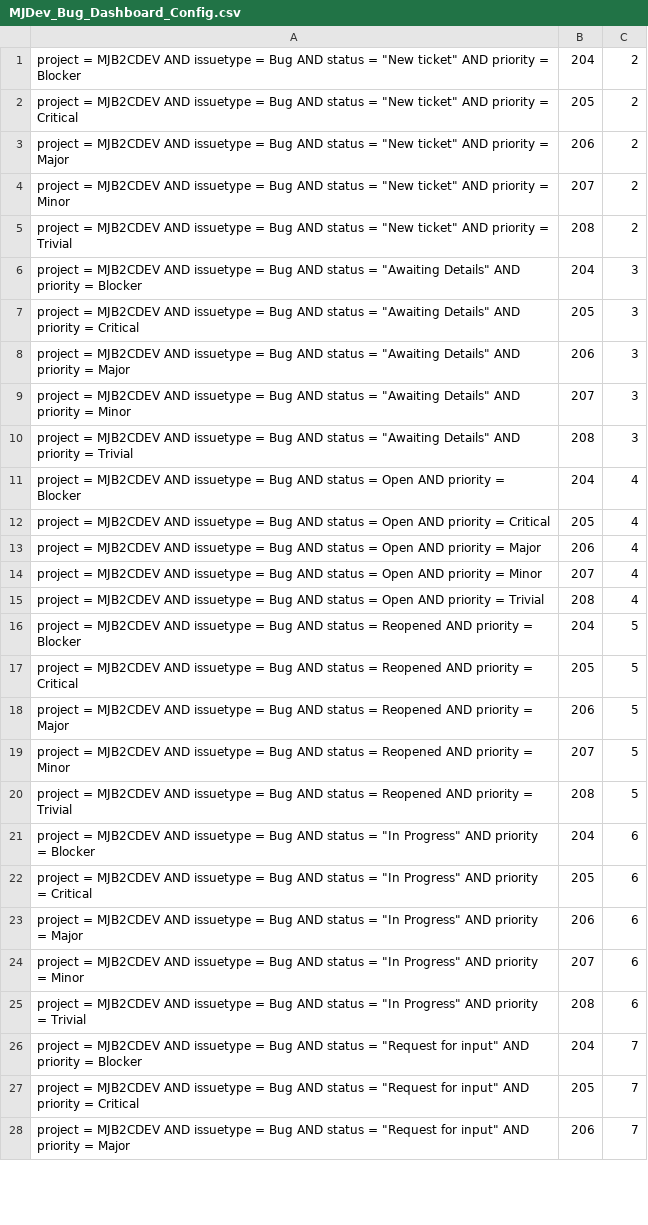
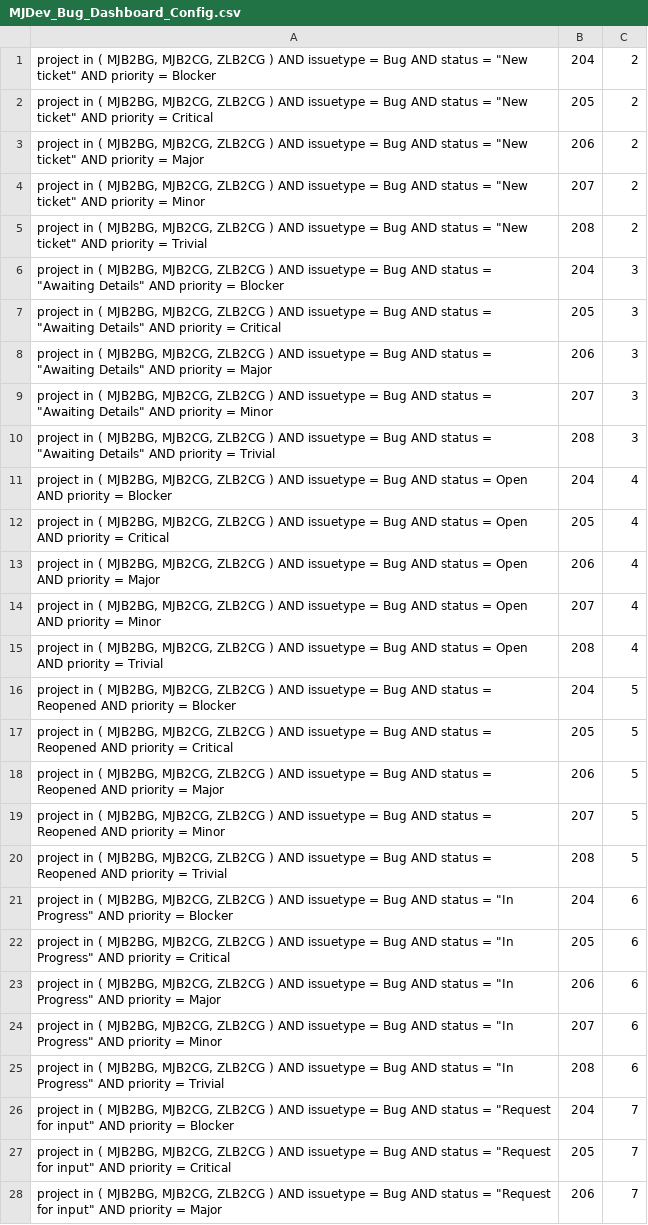
Before and after one commit to samikbanerjee/03511, a CSV file: Dashboard/resources/MJDev_Bug_Dashboard_Config.csv, drawn as a sheet; only a part is shown; the diff covers the shown part only.

Commit message:
Jira Issue - wholistic

```diff
--- a/Dashboard/resources/MJDev_Bug_Dashboard_Config.csv
+++ b/Dashboard/resources/MJDev_Bug_Dashboard_Config.csv
@@ -1,28 +1,28 @@
-project = MJB2CDEV AND issuetype = Bug AND status = "New ticket" AND priority = Blocker;204;2
-project = MJB2CDEV AND issuetype = Bug AND status = "New ticket" AND priority = Critical;205;2
-project = MJB2CDEV AND issuetype = Bug AND status = "New ticket" AND priority = Major;206;2
-project = MJB2CDEV AND issuetype = Bug AND status = "New ticket" AND priority = Minor;207;2
-project = MJB2CDEV AND issuetype = Bug AND status = "New ticket" AND priority = Trivial;208;2
-project = MJB2CDEV AND issuetype = Bug AND status = "Awaiting Details" AND priority = Blocker;204;3
-project = MJB2CDEV AND issuetype = Bug AND status = "Awaiting Details" AND priority = Critical;205;3
-project = MJB2CDEV AND issuetype = Bug AND status = "Awaiting Details" AND priority = Major;206;3
-project = MJB2CDEV AND issuetype = Bug AND status = "Awaiting Details" AND priority = Minor;207;3
-project = MJB2CDEV AND issuetype = Bug AND status = "Awaiting Details" AND priority = Trivial;208;3
-project = MJB2CDEV AND issuetype = Bug AND status = Open AND priority = Blocker;204;4
-project = MJB2CDEV AND issuetype = Bug AND status = Open AND priority = Critical;205;4
-project = MJB2CDEV AND issuetype = Bug AND status = Open AND priority = Major;206;4
-project = MJB2CDEV AND issuetype = Bug AND status = Open AND priority = Minor;207;4
-project = MJB2CDEV AND issuetype = Bug AND status = Open AND priority = Trivial;208;4
-project = MJB2CDEV AND issuetype = Bug AND status = Reopened AND priority = Blocker;204;5
-project = MJB2CDEV AND issuetype = Bug AND status = Reopened AND priority = Critical;205;5
-project = MJB2CDEV AND issuetype = Bug AND status = Reopened AND priority = Major;206;5
-project = MJB2CDEV AND issuetype = Bug AND status = Reopened AND priority = Minor;207;5
-project = MJB2CDEV AND issuetype = Bug AND status = Reopened AND priority = Trivial;208;5
-project = MJB2CDEV AND issuetype = Bug AND status = "In Progress" AND priority = Blocker;204;6
-project = MJB2CDEV AND issuetype = Bug AND status = "In Progress" AND priority = Critical;205;6
-project = MJB2CDEV AND issuetype = Bug AND status = "In Progress" AND priority = Major;206;6
-project = MJB2CDEV AND issuetype = Bug AND status = "In Progress" AND priority = Minor;207;6
-project = MJB2CDEV AND issuetype = Bug AND status = "In Progress" AND priority = Trivial;208;6
-project = MJB2CDEV AND issuetype = Bug AND status = "Request for input" AND priority = Blocker;204;7
-project = MJB2CDEV AND issuetype = Bug AND status = "Request for input" AND priority = Critical;205;7
-project = MJB2CDEV AND issuetype = Bug AND status = "Request for input" AND priority = Major;206;7
+project in ( MJB2BG, MJB2CG, ZLB2CG ) AND issuetype = Bug AND status = "New ticket" AND priority = Blocker;204;2
+project in ( MJB2BG, MJB2CG, ZLB2CG ) AND issuetype = Bug AND status = "New ticket" AND priority = Critical;205;2
+project in ( MJB2BG, MJB2CG, ZLB2CG ) AND issuetype = Bug AND status = "New ticket" AND priority = Major;206;2
+project in ( MJB2BG, MJB2CG, ZLB2CG ) AND issuetype = Bug AND status = "New ticket" AND priority = Minor;207;2
+project in ( MJB2BG, MJB2CG, ZLB2CG ) AND issuetype = Bug AND status = "New ticket" AND priority = Trivial;208;2
+project in ( MJB2BG, MJB2CG, ZLB2CG ) AND issuetype = Bug AND status = "Awaiting Details" AND priority = Blocker;204;3
+project in ( MJB2BG, MJB2CG, ZLB2CG ) AND issuetype = Bug AND status = "Awaiting Details" AND priority = Critical;205;3
+project in ( MJB2BG, MJB2CG, ZLB2CG ) AND issuetype = Bug AND status = "Awaiting Details" AND priority = Major;206;3
+project in ( MJB2BG, MJB2CG, ZLB2CG ) AND issuetype = Bug AND status = "Awaiting Details" AND priority = Minor;207;3
+project in ( MJB2BG, MJB2CG, ZLB2CG ) AND issuetype = Bug AND status = "Awaiting Details" AND priority = Trivial;208;3
+project in ( MJB2BG, MJB2CG, ZLB2CG ) AND issuetype = Bug AND status = Open AND priority = Blocker;204;4
+project in ( MJB2BG, MJB2CG, ZLB2CG ) AND issuetype = Bug AND status = Open AND priority = Critical;205;4
+project in ( MJB2BG, MJB2CG, ZLB2CG ) AND issuetype = Bug AND status = Open AND priority = Major;206;4
+project in ( MJB2BG, MJB2CG, ZLB2CG ) AND issuetype = Bug AND status = Open AND priority = Minor;207;4
+project in ( MJB2BG, MJB2CG, ZLB2CG ) AND issuetype = Bug AND status = Open AND priority = Trivial;208;4
+project in ( MJB2BG, MJB2CG, ZLB2CG ) AND issuetype = Bug AND status = Reopened AND priority = Blocker;204;5
+project in ( MJB2BG, MJB2CG, ZLB2CG ) AND issuetype = Bug AND status = Reopened AND priority = Critical;205;5
+project in ( MJB2BG, MJB2CG, ZLB2CG ) AND issuetype = Bug AND status = Reopened AND priority = Major;206;5
+project in ( MJB2BG, MJB2CG, ZLB2CG ) AND issuetype = Bug AND status = Reopened AND priority = Minor;207;5
+project in ( MJB2BG, MJB2CG, ZLB2CG ) AND issuetype = Bug AND status = Reopened AND priority = Trivial;208;5
+project in ( MJB2BG, MJB2CG, ZLB2CG ) AND issuetype = Bug AND status = "In Progress" AND priority = Blocker;204;6
+project in ( MJB2BG, MJB2CG, ZLB2CG ) AND issuetype = Bug AND status = "In Progress" AND priority = Critical;205;6
+project in ( MJB2BG, MJB2CG, ZLB2CG ) AND issuetype = Bug AND status = "In Progress" AND priority = Major;206;6
+project in ( MJB2BG, MJB2CG, ZLB2CG ) AND issuetype = Bug AND status = "In Progress" AND priority = Minor;207;6
+project in ( MJB2BG, MJB2CG, ZLB2CG ) AND issuetype = Bug AND status = "In Progress" AND priority = Trivial;208;6
+project in ( MJB2BG, MJB2CG, ZLB2CG ) AND issuetype = Bug AND status = "Request for input" AND priority = Blocker;204;7
+project in ( MJB2BG, MJB2CG, ZLB2CG ) AND issuetype = Bug AND status = "Request for input" AND priority = Critical;205;7
+project in ( MJB2BG, MJB2CG, ZLB2CG ) AND issuetype = Bug AND status = "Request for input" AND priority = Major;206;7
```
Also changed, not shown: 37 edited cells elsewhere in this file, 3 other files.
